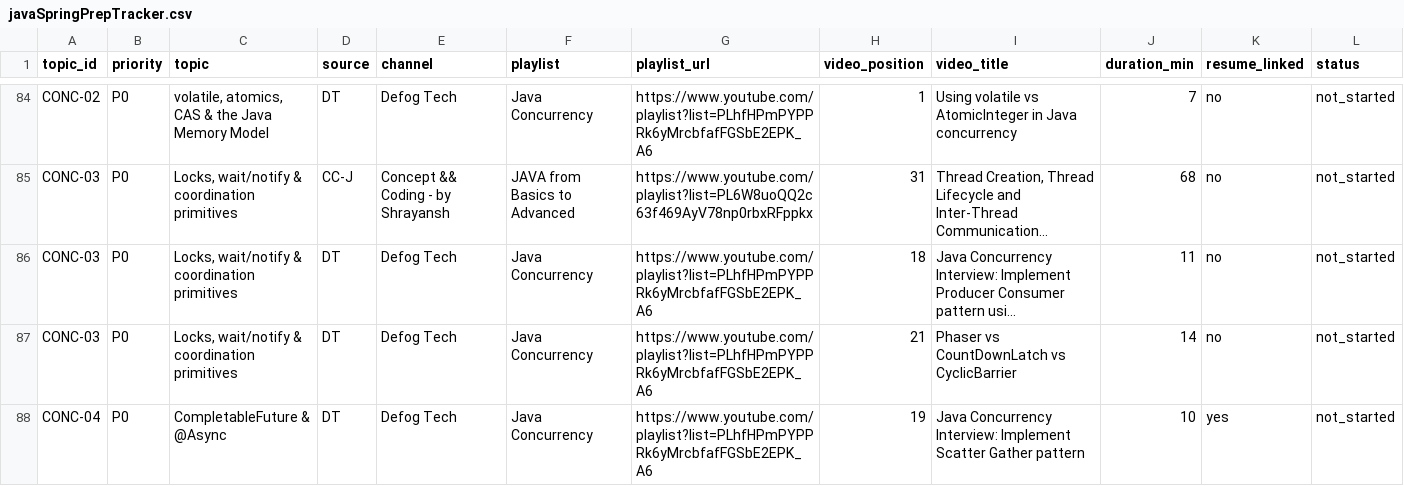
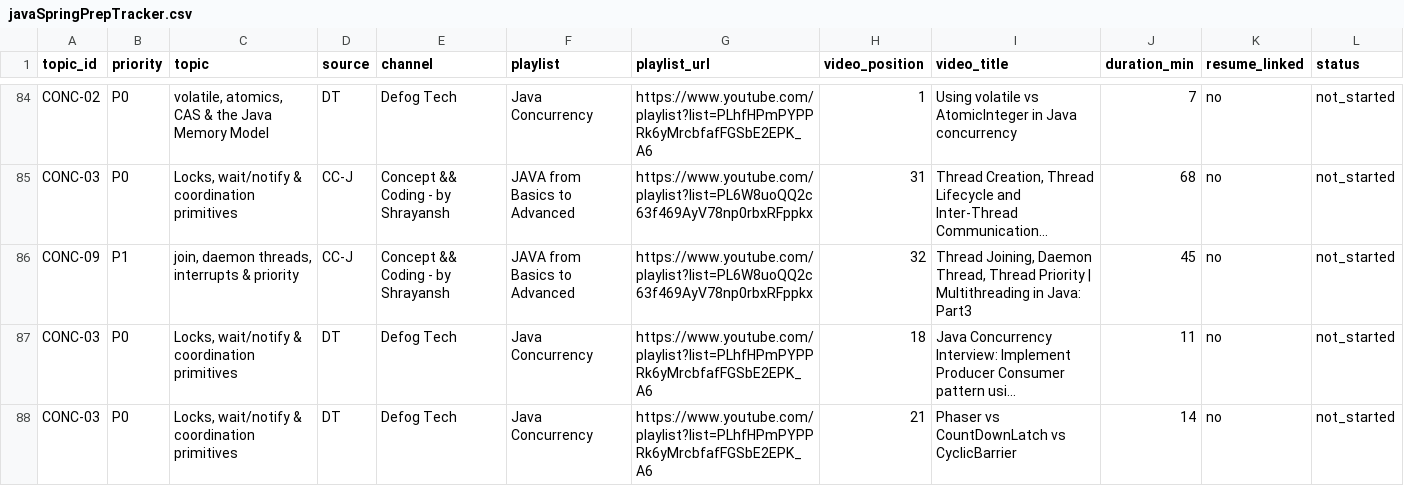
Before and after one commit to shubamchaudhary/CodeNITW, a CSV file: scripts/data/javaSpringPrepTracker.csv, drawn as a sheet; only a part is shown, gaps mark what is left out; the shorter side is filled out with more unchanged rows; long unchanged cells end in …; the diff names each change by its address in the sheet, - before the commit and + after, or states it on an @@ line.

```diff
--- a/scripts/data/javaSpringPrepTracker.csv
+++ b/scripts/data/javaSpringPrepTracker.csv
+row 86: CONC-09 | P1 | join, daemon threads, interrupts & priority | CC-J | Concept && Coding - by Shrayansh | JAVA from Basics to Advanced | https://www.youtube.com/playlist?list=PL6W8uoQQ2c63f469AyV78np0rbxRFppkx | 32 | Thread Joining, Daemon Thread, Thread Priority | Multithreading in Java: Part3 | 45 | no | not_started
```
Also changed, not shown: 3 other files.
